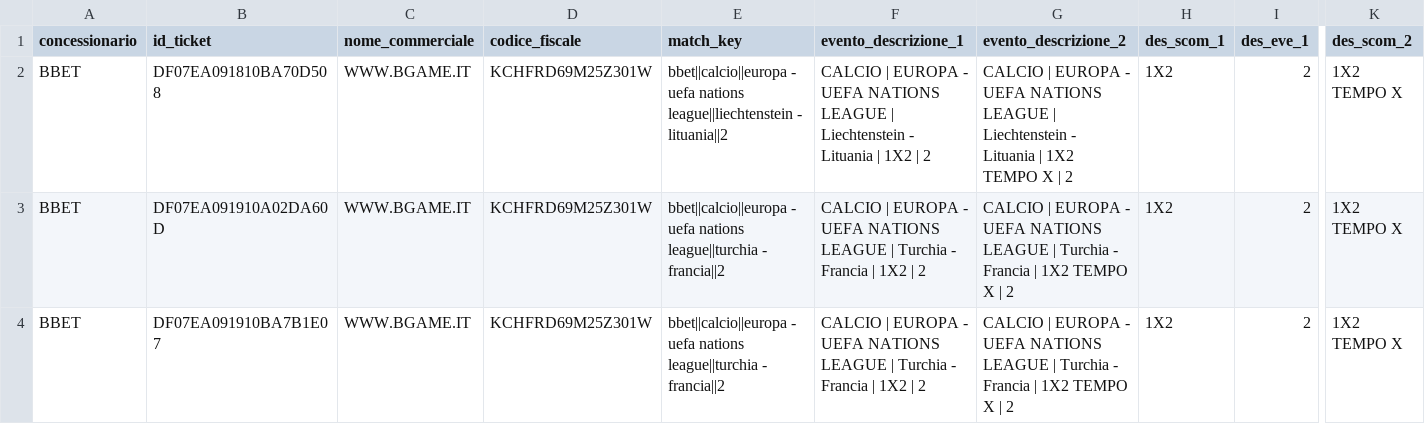
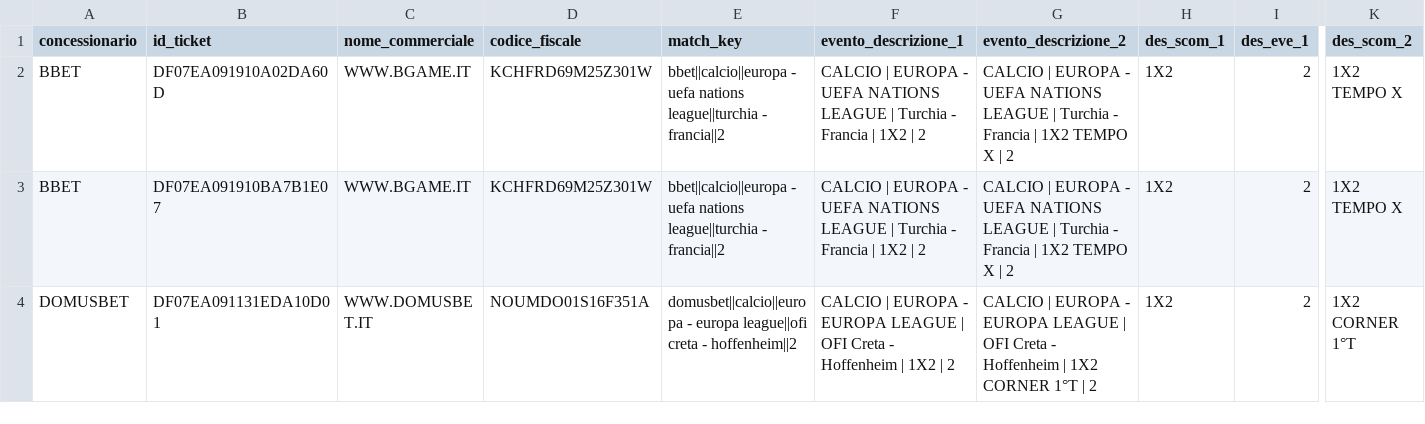
Before and after one commit to albagammamarketing-source/63_montecarlo_incompatibili, a CSV file: output/16_concessionari_ticket_incompatibili.csv, drawn as a sheet; only a part is shown, gaps mark what is left out; the shorter side is filled out with more unchanged rows; rows hold the shown columns only; the diff names each change by its address in the sheet, - before the commit and + after, or states it on an @@ line.

```diff
--- a/output/16_concessionari_ticket_incompatibili.csv
+++ b/output/16_concessionari_ticket_incompatibili.csv
-row 2: BBET | DF07EA091810BA70D508 | WWW.BGAME.IT | KCHFRD69M25Z301W | bbet||calcio||europa - uefa nations league||liechtenstein - lituania||2 | CALCIO | EUROPA - UEFA NATIONS LEAGUE | Liechtenstein - Lituania | 1X2 | 2 | CALCIO | EUROPA - UEFA NATIONS LEAGUE | Liechtenstein - Lituania | 1X2 TEMPO X | 2 | 1X2 | 2 | 1X2 TEMPO X
```
Also changed, not shown: output/13_concessionari_montecarlo_per_nome_commerciale.csv, output/16_top20_eventi_impatto_per_concessionario.csv, 11 other files.
